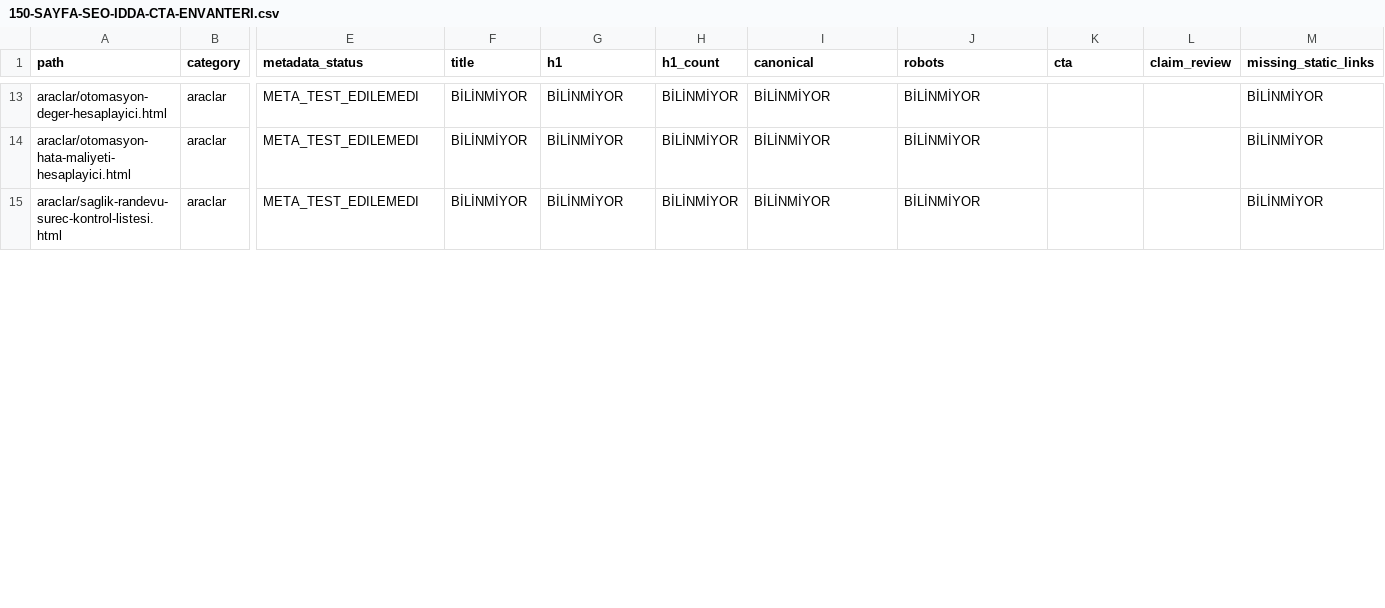
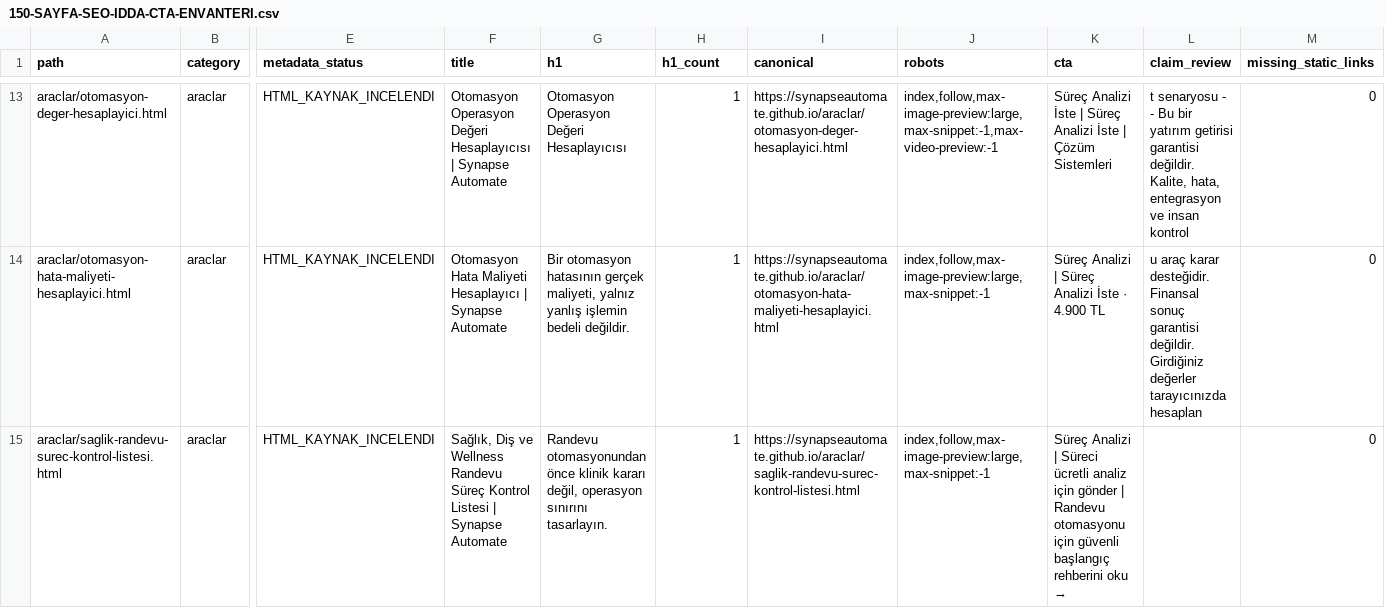
Before and after one commit to synapseautomate/synapseautomate.github.io, a CSV file: operasyon/v8/gun-17/150-SAYFA-SEO-IDDA-CTA-ENVANTERI.csv, drawn as a sheet; only a part is shown, gaps mark what is left out; the diff covers the shown part only; the diff names each change by its address in the sheet, - before the commit and + after, or states it on an @@ line.

Commit message:
docs(v8 day17): inspect next 16 HTML sources for SEO metadata

```diff
--- a/operasyon/v8/gun-17/150-SAYFA-SEO-IDDA-CTA-ENVANTERI.csv
+++ b/operasyon/v8/gun-17/150-SAYFA-SEO-IDDA-CTA-ENVANTERI.csv
-E13:E15 (metadata_status): META_TEST_EDILEMEDI
+E13:E15 (metadata_status): HTML_KAYNAK_INCELENDI
-F13 (title): BİLİNMİYOR
+F13 (title): Otomasyon Operasyon Değeri Hesaplayıcısı | Synapse Automate
-G13 (h1): BİLİNMİYOR
+G13 (h1): Otomasyon Operasyon Değeri Hesaplayıcısı
-H13:H15 (h1_count): BİLİNMİYOR
+H13:H15 (h1_count): 1
-I13 (canonical): BİLİNMİYOR
+I13 (canonical): https://synapseautomate.github.io/araclar/otomasyon-deger-hesaplayici.html
-J13 (robots): BİLİNMİYOR
+J13 (robots): index,follow,max-image-preview:large,max-snippet:-1,max-video-preview:-1
-K13 (cta): (empty)
+K13 (cta): Süreç Analizi İste | Süreç Analizi İste | Çözüm Sistemleri
-L13 (claim_review): (empty)
+L13 (claim_review): t senaryosu - - Bu bir yatırım getirisi garantisi değildir. Kalite, hata, entegrasyon ve insan kontrol
-M13:M15 (missing_static_links): BİLİNMİYOR
+M13:M15 (missing_static_links): 0
-F14 (title): BİLİNMİYOR
+F14 (title): Otomasyon Hata Maliyeti Hesaplayıcı | Synapse Automate
-G14 (h1): BİLİNMİYOR
+G14 (h1): Bir otomasyon hatasının gerçek maliyeti, yalnız yanlış işlemin bedeli değildir.
-I14 (canonical): BİLİNMİYOR
+I14 (canonical): https://synapseautomate.github.io/araclar/otomasyon-hata-maliyeti-hesaplayici.html
-J14:J15 (robots): BİLİNMİYOR
+J14:J15 (robots): index,follow,max-image-preview:large,max-snippet:-1
-K14 (cta): (empty)
+K14 (cta): Süreç Analizi | Süreç Analizi İste · 4.900 TL
-L14 (claim_review): (empty)
+L14 (claim_review): u araç karar desteğidir. Finansal sonuç garantisi değildir. Girdiğiniz değerler tarayıcınızda hesaplan
-F15 (title): BİLİNMİYOR
+F15 (title): Sağlık, Diş ve Wellness Randevu Süreç Kontrol Listesi | Synapse Automate
-G15 (h1): BİLİNMİYOR
+G15 (h1): Randevu otomasyonundan önce klinik kararı değil, operasyon sınırını tasarlayın.
-I15 (canonical): BİLİNMİYOR
+I15 (canonical): https://synapseautomate.github.io/araclar/saglik-randevu-surec-kontrol-listesi.html
-K15 (cta): (empty)
+K15 (cta): Süreç Analizi | Süreci ücretli analiz için gönder | Randevu otomasyonu için güvenli başlangıç rehberini oku →
```
Also changed, not shown: 108 edited cells elsewhere in this file.
